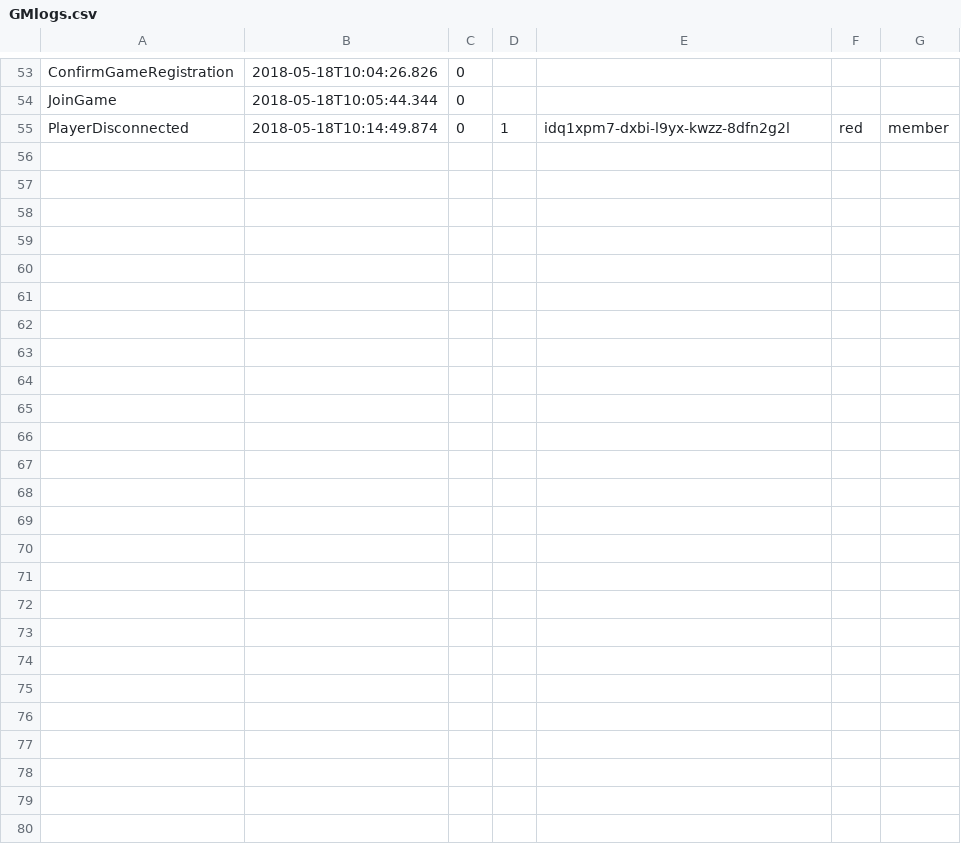
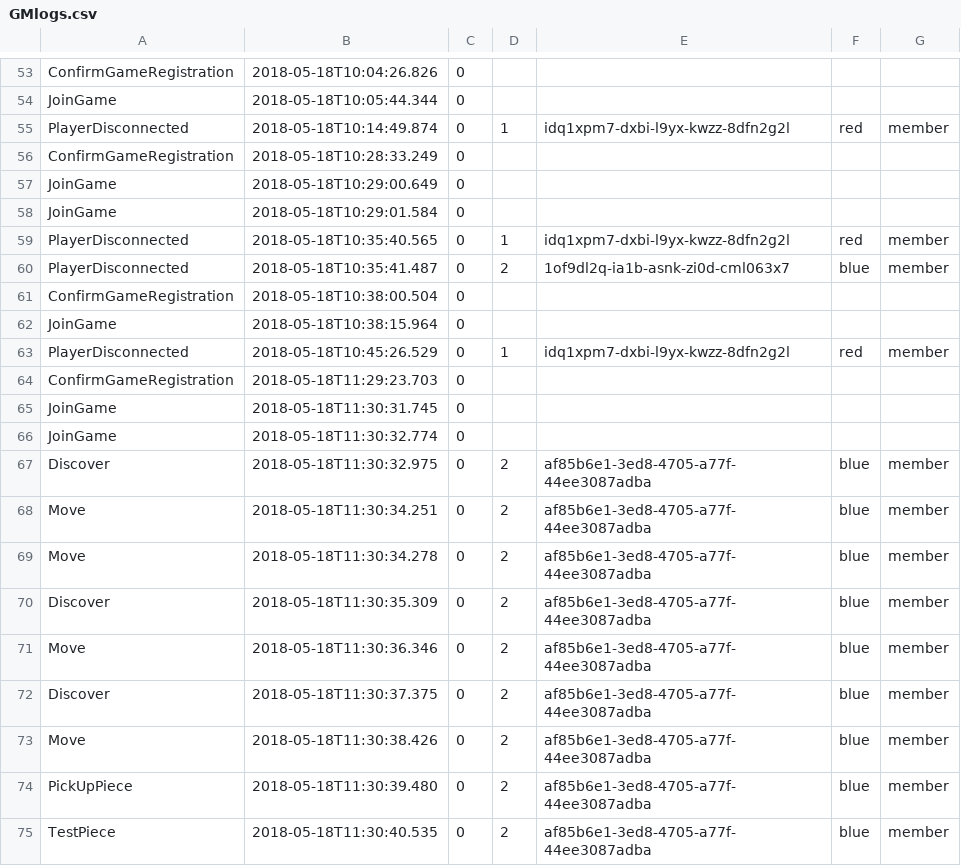
Before and after one commit to wis-niowy/TheProjectGame, a CSV file: GMlogs.csv, drawn as a sheet; only a part is shown, gaps mark what is left out; the diff covers the shown part only.

```diff
--- a/GMlogs.csv
+++ b/GMlogs.csv
@@ -55 +55,21 @@ JoinGame,2018-05-18T10:05:44.344,0,,,,
 PlayerDisconnected,2018-05-18T10:14:49.874,0,1,idq1xpm7-dxbi-l9yx-kwzz-8dfn2g2l,red,member
+ConfirmGameRegistration,2018-05-18T10:28:33.249,0,,,,
+JoinGame,2018-05-18T10:29:00.649,0,,,,
+JoinGame,2018-05-18T10:29:01.584,0,,,,
+PlayerDisconnected,2018-05-18T10:35:40.565,0,1,idq1xpm7-dxbi-l9yx-kwzz-8dfn2g2l,red,member
+PlayerDisconnected,2018-05-18T10:35:41.487,0,2,1of9dl2q-ia1b-asnk-zi0d-cml063x7,blue,member
+ConfirmGameRegistration,2018-05-18T10:38:00.504,0,,,,
+JoinGame,2018-05-18T10:38:15.964,0,,,,
+PlayerDisconnected,2018-05-18T10:45:26.529,0,1,idq1xpm7-dxbi-l9yx-kwzz-8dfn2g2l,red,member
+ConfirmGameRegistration,2018-05-18T11:29:23.703,0,,,,
+JoinGame,2018-05-18T11:30:31.745,0,,,,
+JoinGame,2018-05-18T11:30:32.774,0,,,,
+Discover,2018-05-18T11:30:32.975,0,2,af85b6e1-3ed8-4705-a77f-44ee3087adba,blue,member
+Move,2018-05-18T11:30:34.251,0,2,af85b6e1-3ed8-4705-a77f-44ee3087adba,blue,member
+Move,2018-05-18T11:30:34.278,0,2,af85b6e1-3ed8-4705-a77f-44ee3087adba,blue,member
+Discover,2018-05-18T11:30:35.309,0,2,af85b6e1-3ed8-4705-a77f-44ee3087adba,blue,member
+Move,2018-05-18T11:30:36.346,0,2,af85b6e1-3ed8-4705-a77f-44ee3087adba,blue,member
+Discover,2018-05-18T11:30:37.375,0,2,af85b6e1-3ed8-4705-a77f-44ee3087adba,blue,member
+Move,2018-05-18T11:30:38.426,0,2,af85b6e1-3ed8-4705-a77f-44ee3087adba,blue,member
+PickUpPiece,2018-05-18T11:30:39.480,0,2,af85b6e1-3ed8-4705-a77f-44ee3087adba,blue,member
+TestPiece,2018-05-18T11:30:40.535,0,2,af85b6e1-3ed8-4705-a77f-44ee3087adba,blue,member
```
Also changed, not shown: 13 added rows elsewhere in this file, 1 other file.
